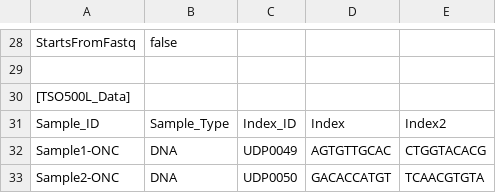
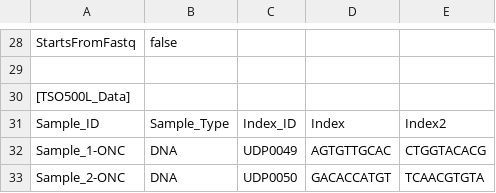
Before and after one commit to matviimykhailichenko/tso500_dada, a CSV file: testing/integration_tests/test_oncoservice_samples/SampleSheet.csv, drawn as a sheet; only a part is shown, gaps mark what is left out.

Commit message:
Testing ONC samples

```diff
--- a/testing/integration_tests/test_oncoservice_samples/SampleSheet.csv
+++ b/testing/integration_tests/test_oncoservice_samples/SampleSheet.csv
@@ -31,3 +31,3 @@ StartsFromFastq,false
 Sample_ID,Sample_Type,Index_ID,Index,Index2
-Sample1-ONC,DNA,UDP0049,AGTGTTGCAC,CTGGTACACG
-Sample2-ONC,DNA,UDP0050,GACACCATGT,TCAACGTGTA
+Sample_1-ONC,DNA,UDP0049,AGTGTTGCAC,CTGGTACACG
+Sample_2-ONC,DNA,UDP0050,GACACCATGT,TCAACGTGTA
```
Also changed, not shown: 2 other files.
